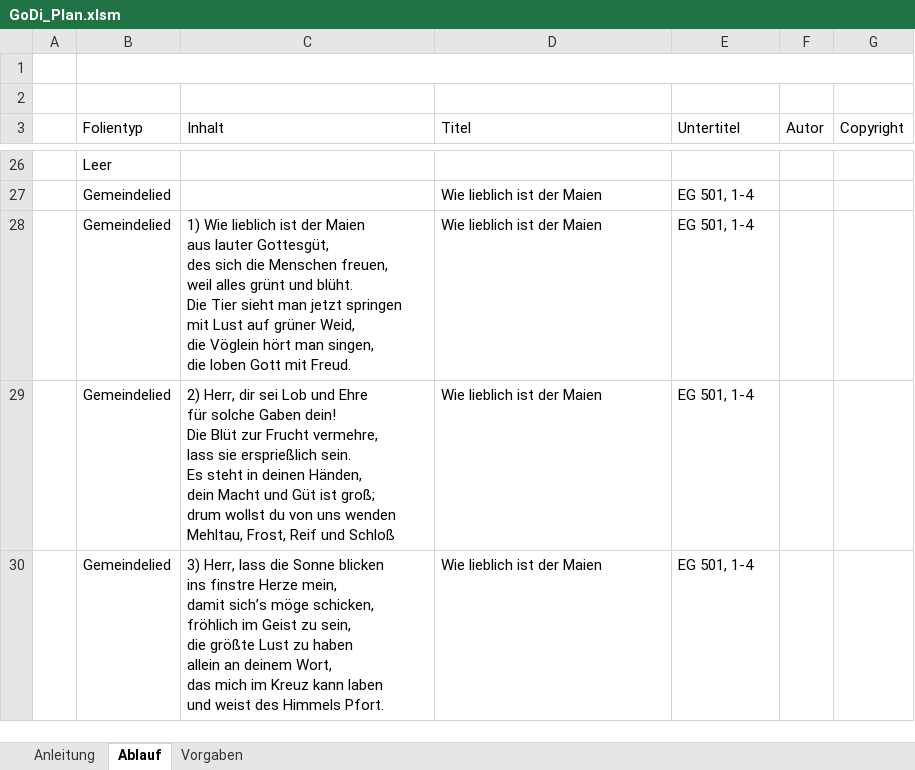
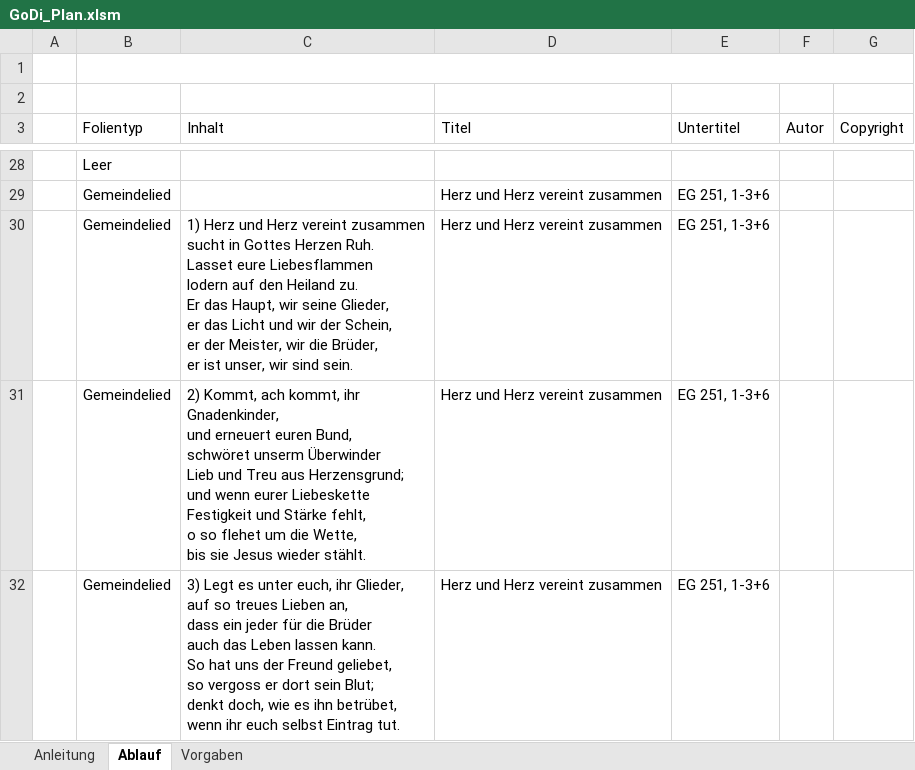
Before and after one commit to chrisih/Konverter, an Excel workbook: Konverter/GoDi_Plan.xlsm, sheet Ablauf, drawn as a sheet; only a part is shown, gaps mark what is left out; values as stored, in another font and other column widths than the file's, no borders; table styles not drawn; removed rows and columns are numbered as before the commit, all else as after; ↵ is a line break in a cell; the diff covers the shown part only; the diff names each change by its address in the sheet, - before the commit and + after, or states it on an @@ line.

```diff
--- a/Konverter/GoDi_Plan.xlsm (sheet Ablauf)
+++ b/Konverter/GoDi_Plan.xlsm (sheet Ablauf)
-D29 (Titel): Wie lieblich ist der Maien
+D29 (Titel): Herz und Herz vereint zusammen
-E29 (Untertitel): EG 501, 1-4
+E29 (Untertitel): EG 251, 1-3+6
+row 30:  | Gemeindelied | 1) Herz und Herz vereint zusammen ↵ sucht in Gottes Herzen Ruh. ↵ Lasset eure Liebesflammen ↵ lodern auf den Heiland zu. ↵ Er das Haupt, wir seine Glieder, ↵ er das Licht und wir der Schein, ↵ er der Meister, wir die Brüder, ↵ er ist unser, wir sind sein. | Herz und Herz vereint zusammen | EG 251, 1-3+6
+row 31:  | Gemeindelied | 2) Kommt, ach kommt, ihr Gnadenkinder, ↵ und erneuert euren Bund, ↵ schwöret unserm Überwinder ↵ Lieb und Treu aus Herzensgrund; ↵ und wenn eurer Liebeskette ↵ Festigkeit und Stärke fehlt, ↵ o so flehet um die Wette, ↵ bis sie Jesus wieder stählt. | Herz und Herz vereint zusammen | EG 251, 1-3+6
-C32 (Inhalt): 1) Wie lieblich ist der Maien ↵ aus lauter Gottesgüt, ↵ des sich die Menschen freuen, ↵ weil alles grünt und blüht. ↵ Die Tier sieht man jetzt springen ↵ mit Lust auf grüner Weid, ↵ die Vöglein hört man singen, ↵ die loben Gott mit Freud.
+C32 (Inhalt): 3) Legt es unter euch, ihr Glieder, ↵ auf so treues Lieben an, ↵ dass ein jeder für die Brüder ↵ auch das Leben lassen kann. ↵ So hat uns der Freund geliebet, ↵ so vergoss er dort sein Blut; ↵ denkt doch, wie es ihn betrübet, ↵ wenn ihr euch selbst Eintrag tut.
-D32 (Titel): Wie lieblich ist der Maien
+D32 (Titel): Herz und Herz vereint zusammen
-E32 (Untertitel): EG 501, 1-4
+E32 (Untertitel): EG 251, 1-3+6
-row 29:  | Gemeindelied | 2) Herr, dir sei Lob und Ehre ↵ für solche Gaben dein! ↵ Die Blüt zur Frucht vermehre, ↵ lass sie ersprießlich sein. ↵ Es steht in deinen Händen, ↵ dein Macht und Güt ist groß; ↵ drum wollst du von uns wenden ↵ Mehltau, Frost, Reif und Schloß | Wie lieblich ist der Maien | EG 501, 1-4
-row 30:  | Gemeindelied | 3) Herr, lass die Sonne blicken ↵ ins finstre Herze mein, ↵ damit sich’s möge schicken, ↵ fröhlich im Geist zu sein, ↵ die größte Lust zu haben ↵ allein an deinem Wort, ↵ das mich im Kreuz kann laben ↵ und weist des Himmels Pfort. | Wie lieblich ist der Maien | EG 501, 1-4
```
Also changed, not shown: 19 added rows, 9 removed rows and 20 edited cells elsewhere in this sheet, 31 other files.
